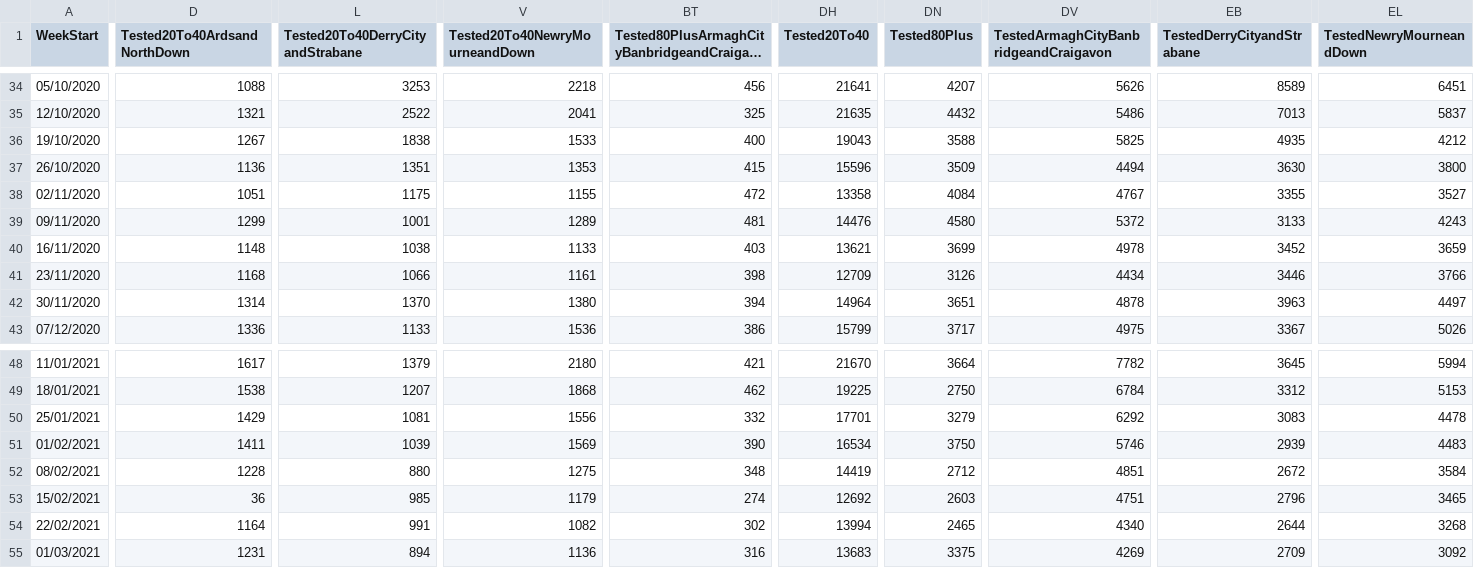
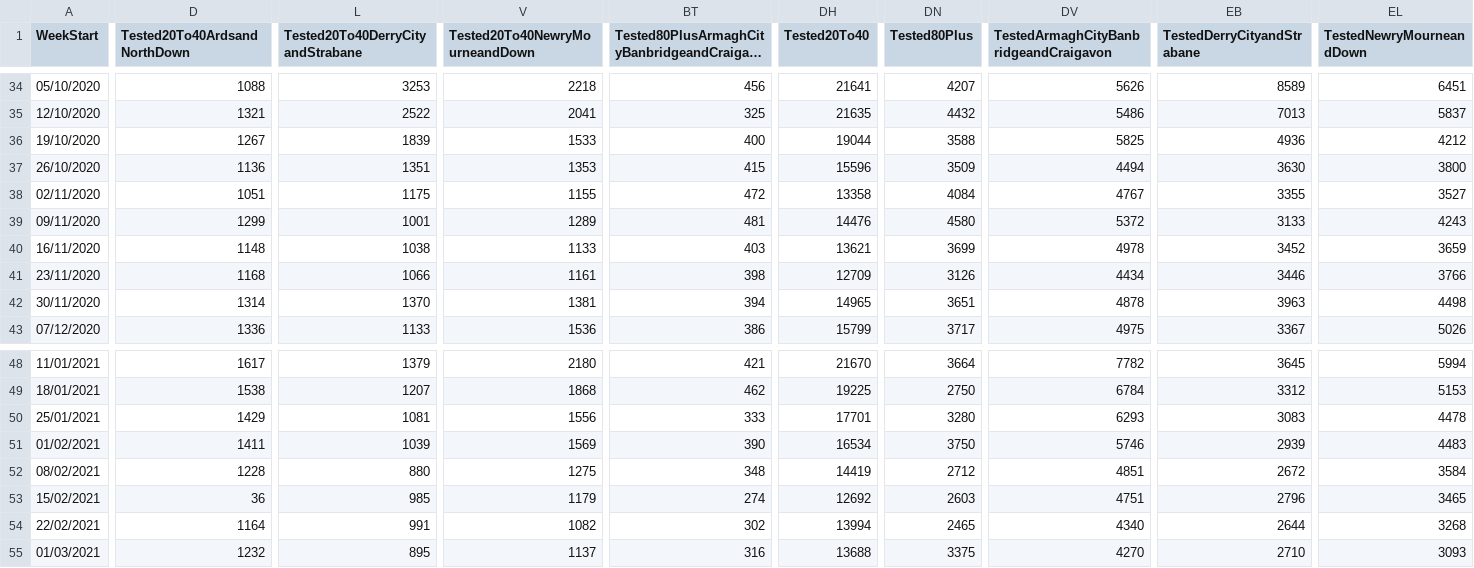
Before and after one commit to CatsAgainstCovid/IrelandCovidData, a CSV file: Outputs/NIDailyReports/NorthenIrelandWeekly.csv, drawn as a sheet; only a part is shown, gaps mark what is left out; long unchanged cells end in …; the diff covers the shown part only; the diff names each change by its address in the sheet, - before the commit and + after, or states it on an @@ line.

Commit message:
Update

```diff
--- a/Outputs/NIDailyReports/NorthenIrelandWeekly.csv
+++ b/Outputs/NIDailyReports/NorthenIrelandWeekly.csv
-L36 (Tested20To40DerryCityandStrabane): 1838
+L36 (Tested20To40DerryCityandStrabane): 1839
-DH36 (Tested20To40): 19043
+DH36 (Tested20To40): 19044
-EB36 (TestedDerryCityandStrabane): 4935
+EB36 (TestedDerryCityandStrabane): 4936
-V42 (Tested20To40NewryMourneandDown): 1380
+V42 (Tested20To40NewryMourneandDown): 1381
-DH42 (Tested20To40): 14964
+DH42 (Tested20To40): 14965
-EL42 (TestedNewryMourneandDown): 4497
+EL42 (TestedNewryMourneandDown): 4498
-BT50: 332
+BT50: 333
-DN50 (Tested80Plus): 3279
+DN50 (Tested80Plus): 3280
-DV50: 6292
+DV50: 6293
-D55 (Tested20To40ArdsandNorthDown): 1231
+D55 (Tested20To40ArdsandNorthDown): 1232
-L55 (Tested20To40DerryCityandStrabane): 894
+L55 (Tested20To40DerryCityandStrabane): 895
-V55 (Tested20To40NewryMourneandDown): 1136
+V55 (Tested20To40NewryMourneandDown): 1137
-DH55 (Tested20To40): 13683
+DH55 (Tested20To40): 13688
-DV55: 4269
+DV55: 4270
-EB55 (TestedDerryCityandStrabane): 2709
+EB55 (TestedDerryCityandStrabane): 2710
-EL55 (TestedNewryMourneandDown): 3092
+EL55 (TestedNewryMourneandDown): 3093
```
Also changed, not shown: 14 edited cells elsewhere in this file.
